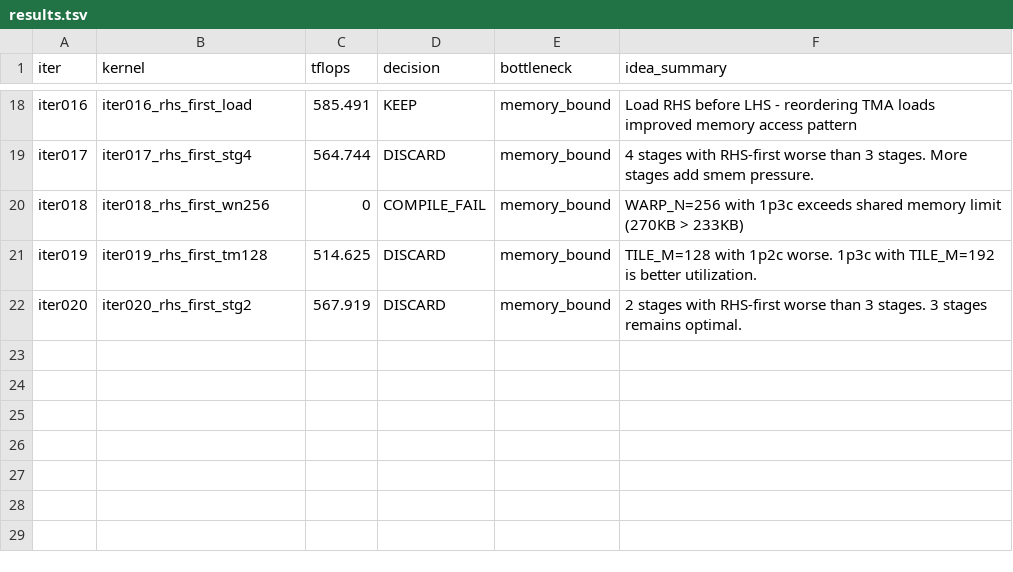
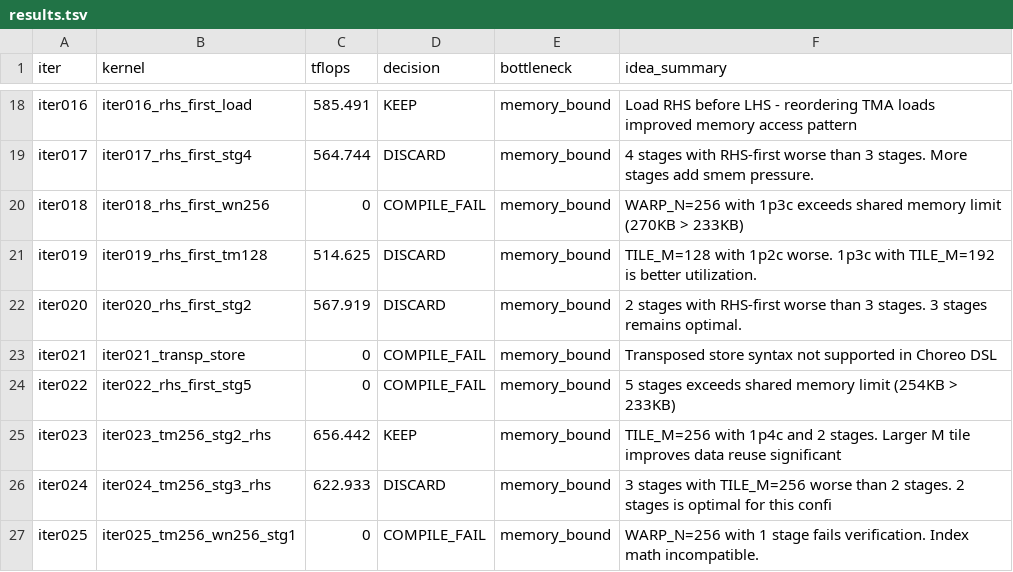
Before and after one commit to codes1gn/croqtile-tuner, a TSV file: tuning/sm90_NVIDIA_H800_PCIe/croqtile/logs/m8192n8192k8192/bgemm_e4m3/results.tsv, drawn as a sheet; only a part is shown, gaps mark what is left out; the diff names each change by its address in the sheet, - before the commit and + after, or states it on an @@ line.

```diff
--- a/tuning/sm90_NVIDIA_H800_PCIe/croqtile/logs/m8192n8192k8192/bgemm_e4m3/results.tsv
+++ b/tuning/sm90_NVIDIA_H800_PCIe/croqtile/logs/m8192n8192k8192/bgemm_e4m3/results.tsv
+row 23: iter021 | iter021_transp_store | 0 | COMPILE_FAIL | memory_bound | Transposed store syntax not supported in Choreo DSL
+row 24: iter022 | iter022_rhs_first_stg5 | 0 | COMPILE_FAIL | memory_bound | 5 stages exceeds shared memory limit (254KB > 233KB)
+row 25: iter023 | iter023_tm256_stg2_rhs | 656.442 | KEEP | memory_bound | TILE_M=256 with 1p4c and 2 stages. Larger M tile improves data reuse significant
+row 26: iter024 | iter024_tm256_stg3_rhs | 622.933 | DISCARD | memory_bound | 3 stages with TILE_M=256 worse than 2 stages. 2 stages is optimal for this confi
+row 27: iter025 | iter025_tm256_wn256_stg1 | 0 | COMPILE_FAIL | memory_bound | WARP_N=256 with 1 stage fails verification. Index math incompatible.
```
Also changed, not shown: 8 other files.
